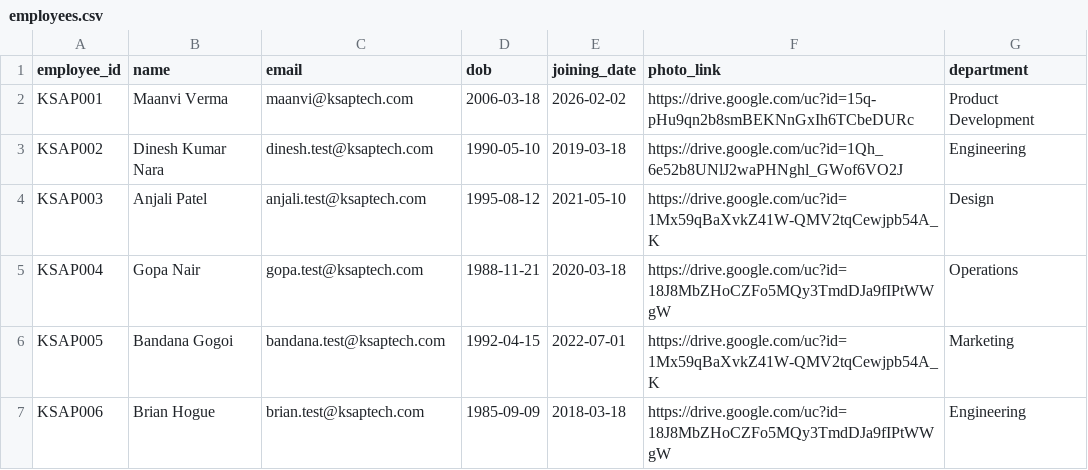
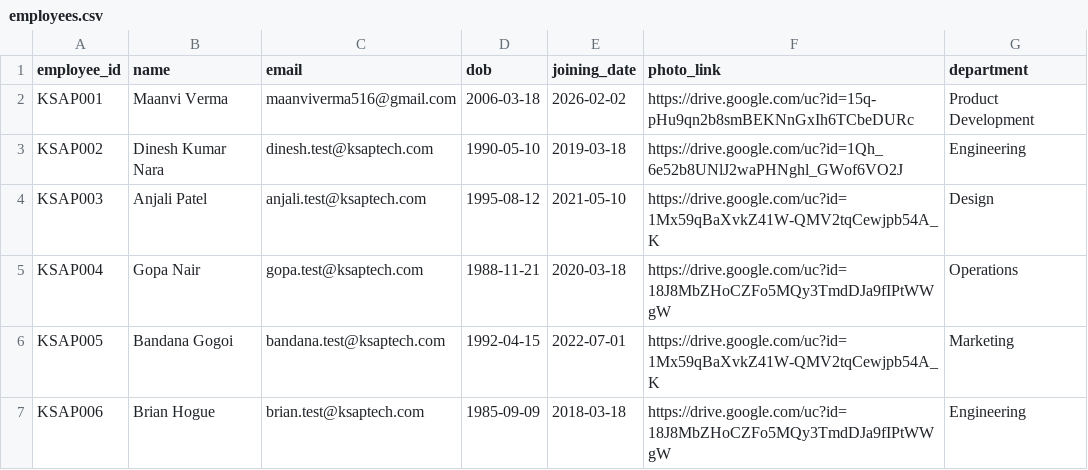
Before and after one commit to maanvi14/HR-Event-Automation, a CSV file: data/employees.csv, drawn as a sheet.

```diff
--- a/data/employees.csv
+++ b/data/employees.csv
@@ -1,3 +1,3 @@
 employee_id,name,email,dob,joining_date,photo_link,department
-KSAP001,Maanvi Verma,maanvi@ksaptech.com,2006-03-18,2026-02-02,https://drive.google.com/uc?id=15q-pHu9qn2b8smBEKNnGxIh6TCbeDURc,Product Development
+KSAP001,Maanvi Verma,maanviverma516@gmail.com,2006-03-18,2026-02-02,https://drive.google.com/uc?id=15q-pHu9qn2b8smBEKNnGxIh6TCbeDURc,Product Development
 KSAP002,Dinesh Kumar Nara,dinesh.test@ksaptech.com,1990-05-10,2019-03-18,https://drive.google.com/uc?id=1Qh_6e52b8UNlJ2waPHNghl_GWof6VO2J,Engineering
```
Also changed, not shown: 6 other files.
